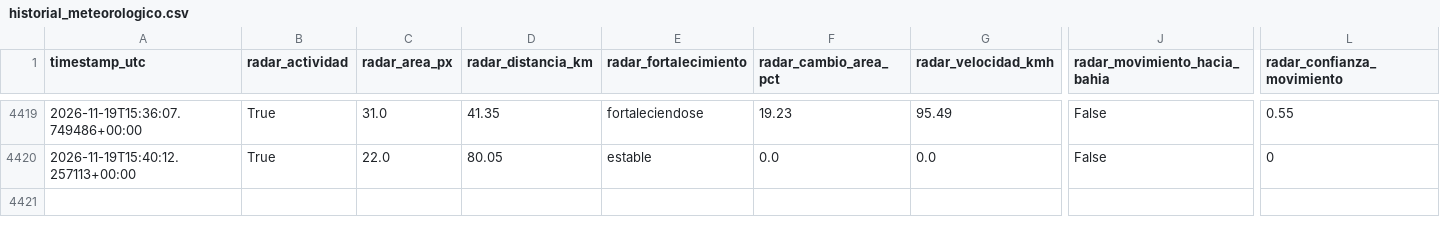
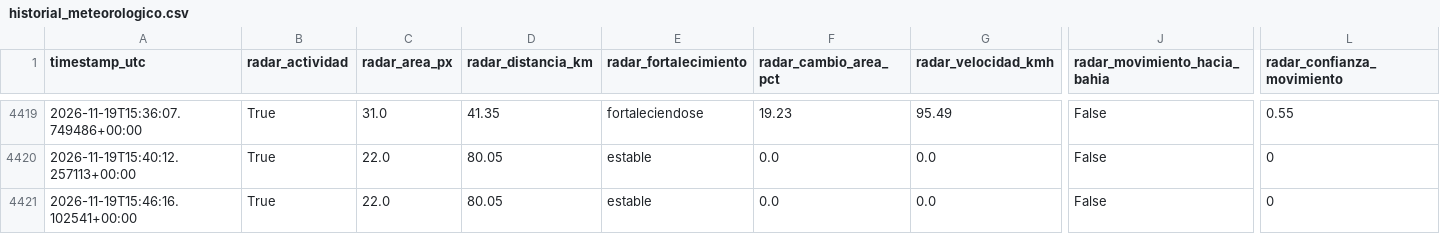
Before and after one commit to lucas12839/Clima-ar, a CSV file: data/ia/historial_meteorologico.csv, drawn as a sheet; only a part is shown, gaps mark what is left out; rows hold the shown columns only; the diff names each change by its address in the sheet, - before the commit and + after, or states it on an @@ line.

```diff
--- a/data/ia/historial_meteorologico.csv
+++ b/data/ia/historial_meteorologico.csv
+row 4421: 2026-11-19T15:46:16.102541+00:00 | True | 22.0 | 80.05 | estable | 0.0 | 0.0 | False | 0
```
Also changed, not shown: data/ia/historial_inteligencia_tormenta.csv, data/radar/radar_features_rma10.csv, 16 other files.
